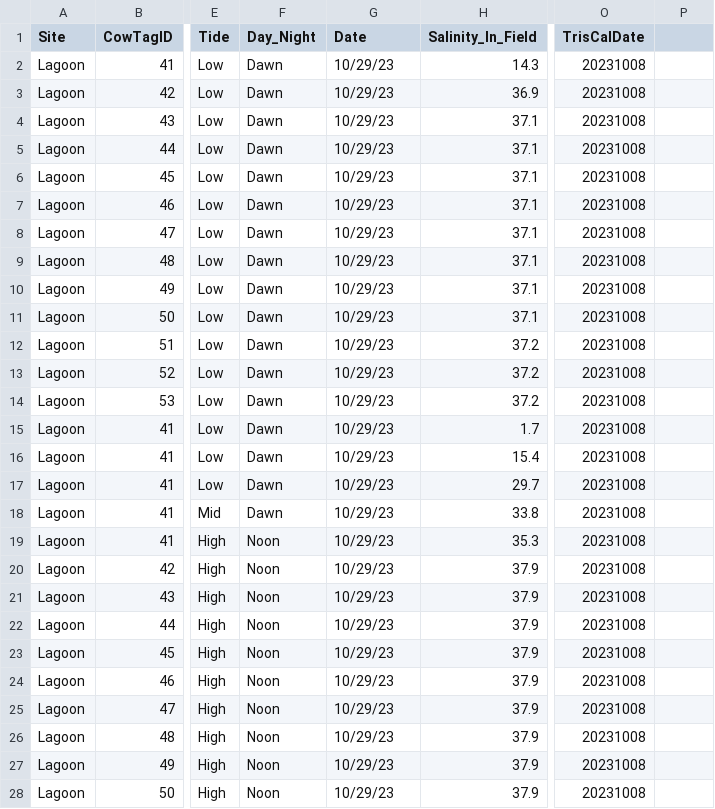
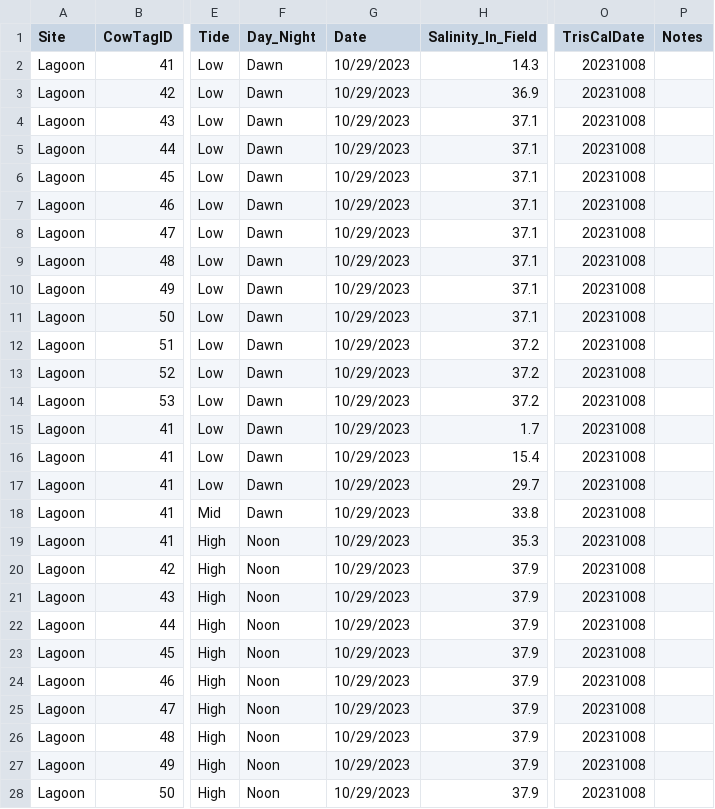
Before and after one commit to njsilbiger/TPdP, a CSV file: Data/pHProbe_Data.csv, drawn as a sheet; only a part is shown, gaps mark what is left out; the diff covers the shown part only; the diff names each change by its address in the sheet, - before the commit and + after, or states it on an @@ line.

Commit message:
added notes

```diff
--- a/Data/pHProbe_Data.csv
+++ b/Data/pHProbe_Data.csv
-P1: (empty)
+P1: Notes
-G2:G28 (Date): 10/29/23
+G2:G28 (Date): 10/29/2023
```
Also changed, not shown: 99 edited cells elsewhere in this file.
